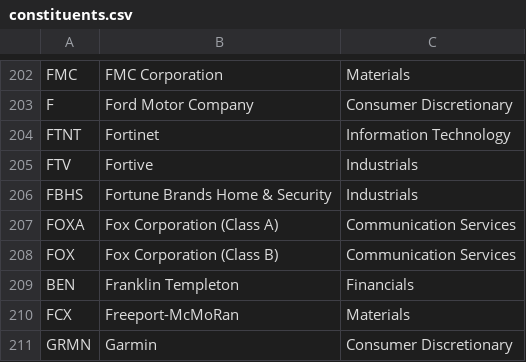
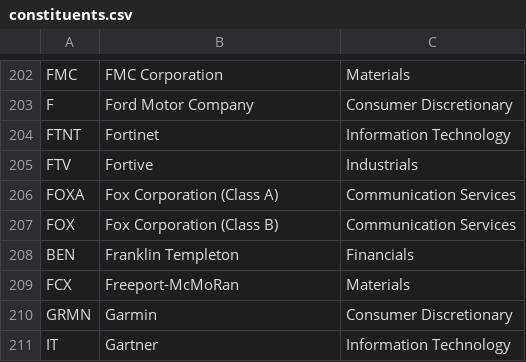
Before and after one commit to frek818/s-and-p-500-companies, a CSV file: data/constituents.csv, drawn as a sheet; only a part is shown, gaps mark what is left out; the shorter side is filled out with more unchanged rows.

Commit message:
[data][skip ci] automatic update

```diff
--- a/data/constituents.csv
+++ b/data/constituents.csv
@@ -205,3 +205,2 @@ FTNT,Fortinet,Information Technology
 FTV,Fortive,Industrials
-FBHS,Fortune Brands Home & Security,Industrials
 FOXA,Fox Corporation (Class A),Communication Services
```
Also changed, not shown: 1 other file.
